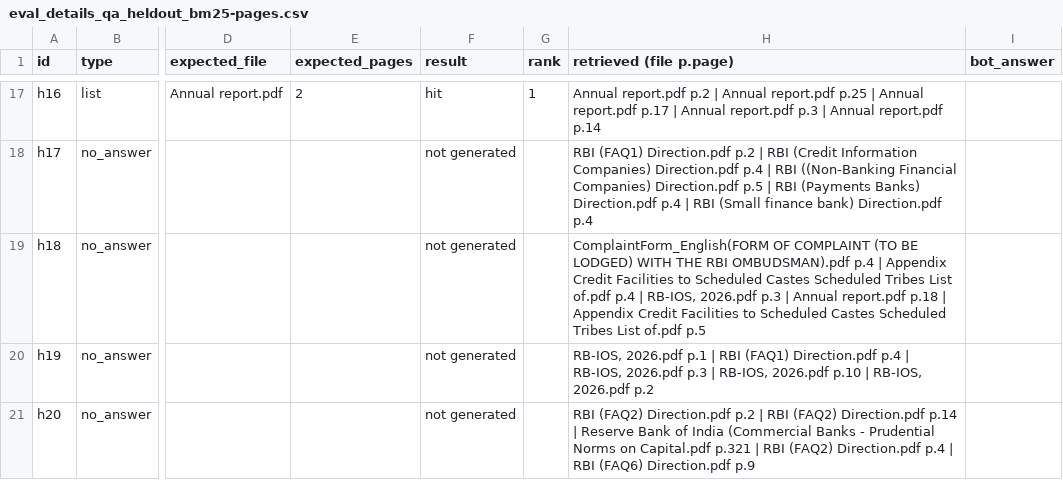
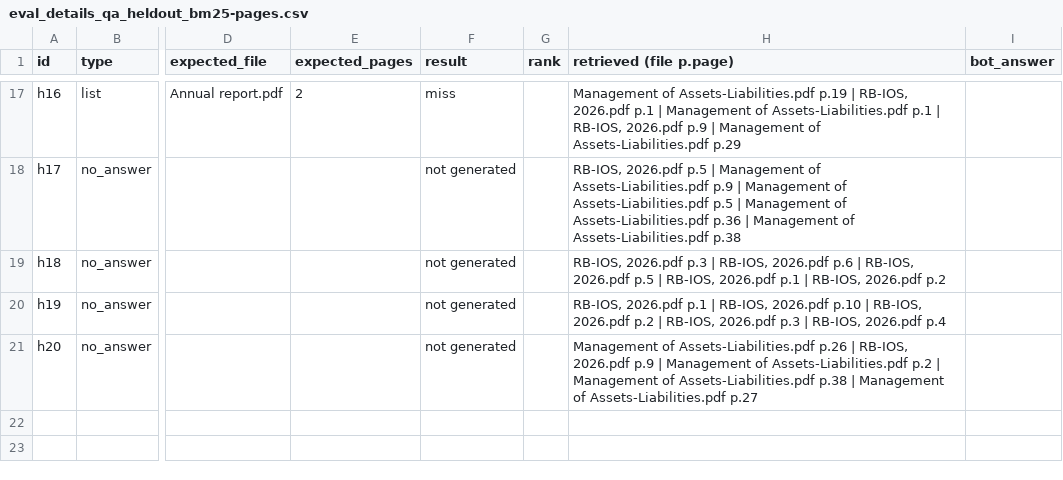
Before and after one commit to krishnaPm2040/RAG, a CSV file: eval_details_qa_heldout_bm25-pages.csv, drawn as a sheet; only a part is shown, gaps mark what is left out; the diff covers the shown part only; the diff names each change by its address in the sheet, - before the commit and + after, or states it on an @@ line.

```diff
--- a/eval_details_qa_heldout_bm25-pages.csv
+++ b/eval_details_qa_heldout_bm25-pages.csv
-F17 (result): hit
+F17 (result): miss
-G17 (rank): 1
+G17 (rank): (empty)
-H17 (retrieved (file p.page)): Annual report.pdf p.2 | Annual report.pdf p.25 | Annual report.pdf p.17 | Annual report.pdf p.3 | Annual report.pdf p.14
+H17 (retrieved (file p.page)): Management of Assets-Liabilities.pdf p.19 | RB-IOS, 2026.pdf p.1 | Management of Assets-Liabilities.pdf p.1 | RB-IOS, 2026.pdf p.9 | Management of Assets-Liabilities.pdf p.29
-H18 (retrieved (file p.page)): RBI (FAQ1) Direction.pdf p.2 | RBI (Credit Information Companies) Direction.pdf p.4 | RBI ((Non-Banking Financial Companies) Direction.pdf p.5 | RBI (Payments Banks) Direction.pdf p.4 | RBI (Small finance bank) Direction.pdf p.4
+H18 (retrieved (file p.page)): RB-IOS, 2026.pdf p.5 | Management of Assets-Liabilities.pdf p.9 | Management of Assets-Liabilities.pdf p.5 | Management of Assets-Liabilities.pdf p.36 | Management of Assets-Liabilities.pdf p.38
-H19 (retrieved (file p.page)): ComplaintForm_English(FORM OF COMPLAINT (TO BE LODGED) WITH THE RBI OMBUDSMAN).pdf p.4 | Appendix Credit Facilities to Scheduled Castes Scheduled Tribes List of.pdf p.4 | RB-IOS, 2026.pdf p.3 | Annual report.pdf p.18 | Appendix Credit Facilities to Scheduled Castes Scheduled Tribes List of.pdf p.5
+H19 (retrieved (file p.page)): RB-IOS, 2026.pdf p.3 | RB-IOS, 2026.pdf p.6 | RB-IOS, 2026.pdf p.5 | RB-IOS, 2026.pdf p.1 | RB-IOS, 2026.pdf p.2
-H20 (retrieved (file p.page)): …p.1 | RBI (FAQ1) Direction.pdf p.4 | RB-IOS, 2026.pdf p.3 | RB-IOS, 2026.pdf p.10 | RB-IOS, 2026.pdf p.2
+H20 (retrieved (file p.page)): …p.1 | RB-IOS, 2026.pdf p.10 | RB-IOS, 2026.pdf p.2 | RB-IOS, 2026.pdf p.3 | RB-IOS, 2026.pdf p.4
-H21 (retrieved (file p.page)): RBI (FAQ2) Direction.pdf p.2 | RBI (FAQ2) Direction.pdf p.14 | Reserve Bank of India (Commercial Banks - Prudential Norms on Capital.pdf p.321 | RBI (FAQ2) Direction.pdf p.4 | RBI (FAQ6) Direction.pdf p.9
+H21 (retrieved (file p.page)): Management of Assets-Liabilities.pdf p.26 | RB-IOS, 2026.pdf p.9 | Management of Assets-Liabilities.pdf p.2 | Management of Assets-Liabilities.pdf p.38 | Management of Assets-Liabilities.pdf p.27
```
Also changed, not shown: 37 edited cells elsewhere in this file, eval_details_qa_test_set_bm25-pages.csv, eval_details_qa_test_set_recursive.csv, 10 other files.
